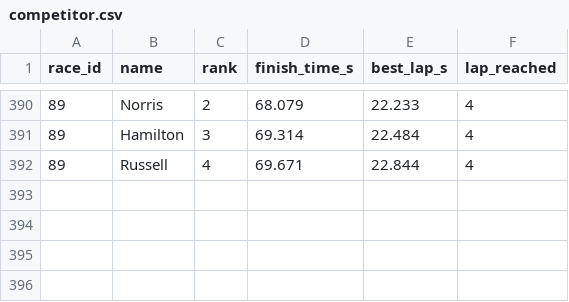
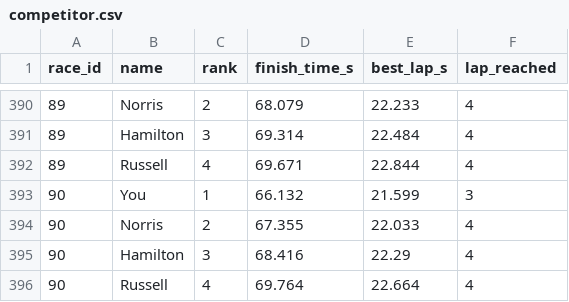
Before and after one commit to PiyapongAusawarachan/formula67, a CSV file: stats/competitor.csv, drawn as a sheet; only a part is shown, gaps mark what is left out.

```diff
--- a/stats/competitor.csv
+++ b/stats/competitor.csv
@@ -392 +392,5 @@ race_id,name,rank,finish_time_s,best_lap_s,lap_reached
 89,Russell,4,69.671,22.844,4
+90,You,1,66.132,21.599,3
+90,Norris,2,67.355,22.033,4
+90,Hamilton,3,68.416,22.29,4
+90,Russell,4,69.764,22.664,4
```
Also changed, not shown: stats/collision_event.csv, stats/lap_time.csv, 11 other files.
